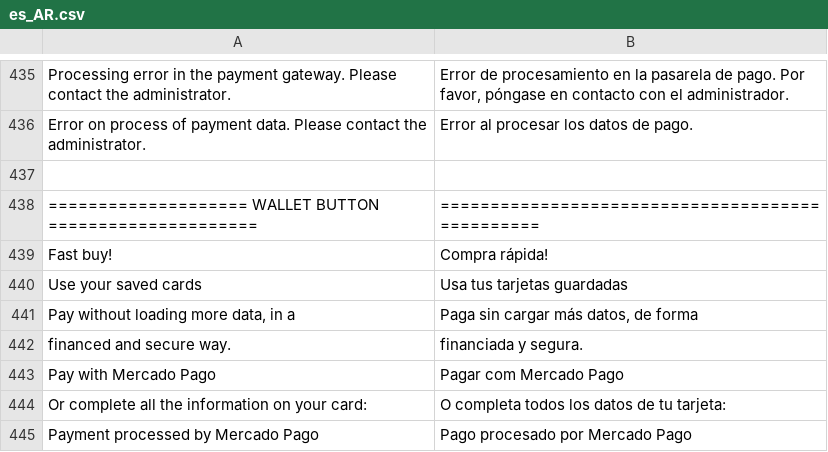
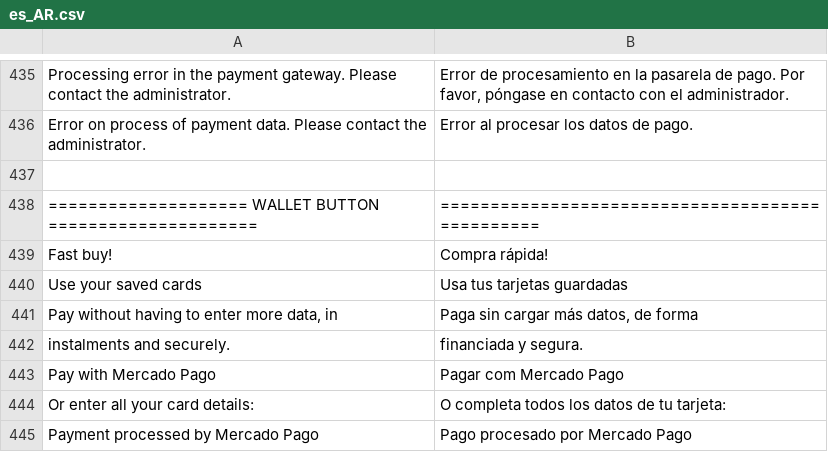
Before and after one commit to mercadopago/cart-magento2, a CSV file: src/MercadoPago/Core/i18n/es_AR.csv, drawn as a sheet; only a part is shown, gaps mark what is left out.

Commit message:
Updated translations

```diff
--- a/src/MercadoPago/Core/i18n/es_AR.csv
+++ b/src/MercadoPago/Core/i18n/es_AR.csv
@@ -440,6 +440,6 @@
 "Use your saved cards", "Usa tus tarjetas guardadas"
-"Pay without loading more data, in a", "Paga sin cargar más datos, de forma"
-"financed and secure way.", "financiada y segura."
+"Pay without having to enter more data, in", "Paga sin cargar más datos, de forma"
+"instalments and securely.", "financiada y segura."
 "Pay with Mercado Pago", "Pagar com Mercado Pago"
-"Or complete all the information on your card:", "O completa todos los datos de tu tarjeta:"
+"Or enter all your card details:", "O completa todos los datos de tu tarjeta:"
 "Payment processed by Mercado Pago", "Pago procesado por Mercado Pago"
```
Also changed, not shown: src/MercadoPago/Core/i18n/es_CL.csv, src/MercadoPago/Core/i18n/es_CO.csv, 7 other files.
